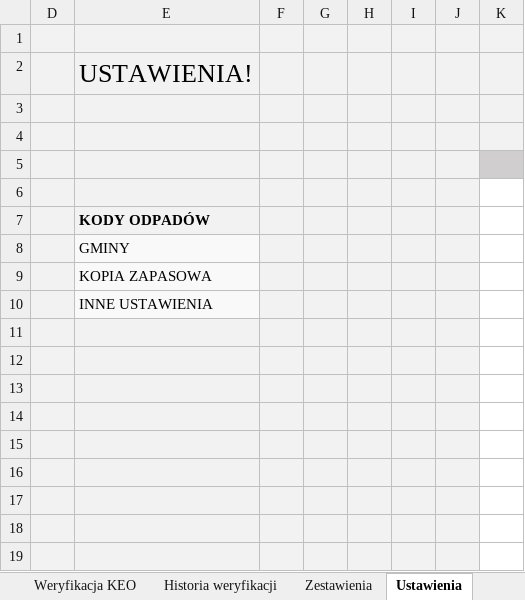
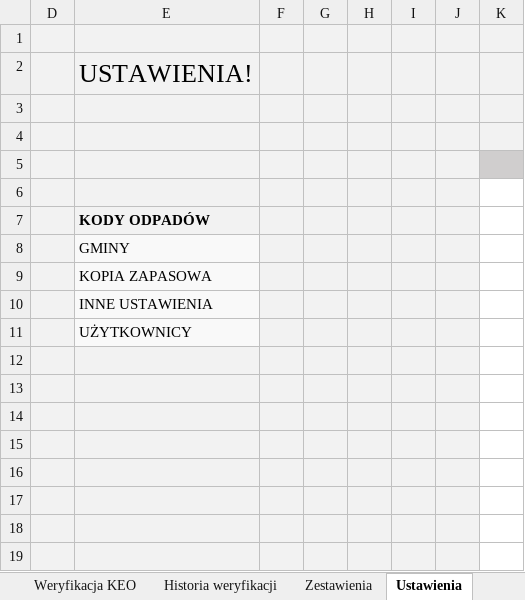
Before and after one commit to xSpinifex/BDOsupervision, an Excel workbook: Nadzór nad Ewidencja odpadów BDO.xlsm, sheet Ustawienia, drawn as a sheet; only a part is shown; values as stored, in another font and other column widths than the file's, no borders; charts and pictures and conditional formats not drawn; the diff names each change by its address in the sheet, - before the commit and + after, or states it on an @@ line.

```diff
--- a/Nadzór nad Ewidencja odpadów BDO.xlsm (sheet Ustawienia)
+++ b/Nadzór nad Ewidencja odpadów BDO.xlsm (sheet Ustawienia)
-E11: (empty)
+E11: UŻYTKOWNICY
```
Also changed, not shown: sheet LOGI, sheet Zestawienia, sheet Spis KPO, sheet HOME, hidden cells, charts or pictures.
